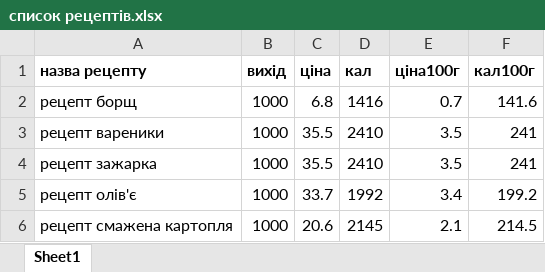
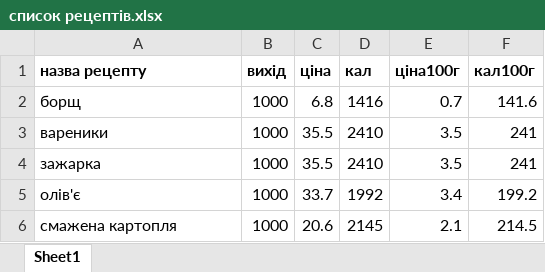
Before and after one commit to slavkoSenkiv/chefs-math, an Excel workbook: mvp/список рецептів.xlsx, sheet Sheet1, drawn as a sheet; values as stored, in another font and other column widths than the file's, no borders; the diff names each change by its address in the sheet, - before the commit and + after, or states it on an @@ line.

```diff
--- a/mvp/список рецептів.xlsx (sheet Sheet1)
+++ b/mvp/список рецептів.xlsx (sheet Sheet1)
-A2 (назва рецепту): рецепт борщ
+A2 (назва рецепту): борщ
-A3 (назва рецепту): рецепт вареники
+A3 (назва рецепту): вареники
-A4 (назва рецепту): рецепт зажарка
+A4 (назва рецепту): зажарка
-A5 (назва рецепту): рецепт олів'є
+A5 (назва рецепту): олів'є
-A6 (назва рецепту): рецепт смажена картопля
+A6 (назва рецепту): смажена картопля
```
Also changed, not shown: 28 other files.
